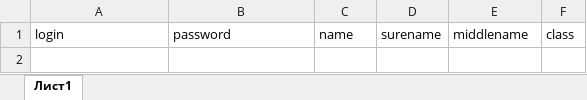
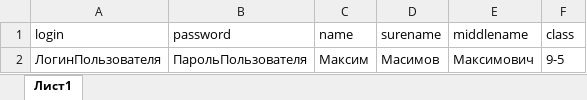
Before and after one commit to BearForesterSmallBeef/TeacherAndParent, an Excel workbook: excel/reports/form/form.xlsx, sheet Лист1, drawn as a sheet; values as stored, in another font and other column widths than the file's, no borders; the diff names each change by its address in the sheet, - before the commit and + after, or states it on an @@ line.

```diff
--- a/excel/reports/form/form.xlsx (sheet Лист1)
+++ b/excel/reports/form/form.xlsx (sheet Лист1)
+row 2: ЛогинПользователя | ПарольПользователя | Максим | Масимов | Максимович | 9-5
```
Also changed, not shown: 2 other files.
